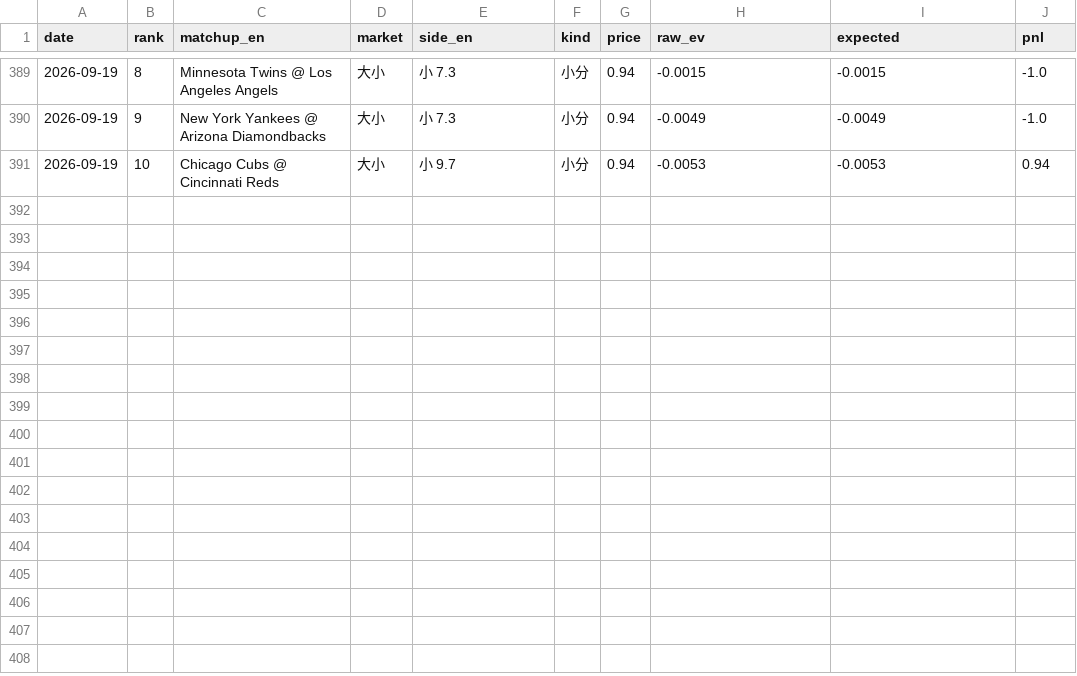
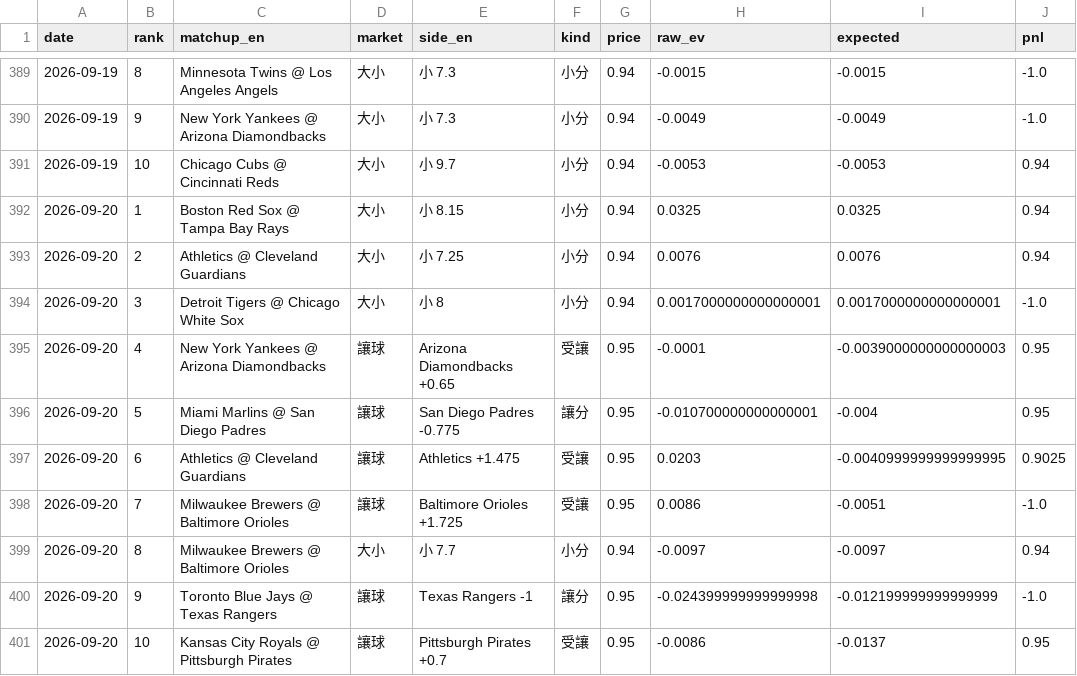
Before and after one commit to GizzyJeans/MLB, a CSV file: data/record.csv, drawn as a sheet; only a part is shown, gaps mark what is left out; the diff names each change by its address in the sheet, - before the commit and + after, or states it on an @@ line.

```diff
--- a/data/record.csv
+++ b/data/record.csv
+row 392: 2026-09-20 | 1 | Boston Red Sox @ Tampa Bay Rays | 大小 | 小 8.15 | 小分 | 0.94 | 0.0325 | 0.0325 | 0.94
+row 393: 2026-09-20 | 2 | Athletics @ Cleveland Guardians | 大小 | 小 7.25 | 小分 | 0.94 | 0.0076 | 0.0076 | 0.94
+row 394: 2026-09-20 | 3 | Detroit Tigers @ Chicago White Sox | 大小 | 小 8 | 小分 | 0.94 | 0.0017000000000000001 | 0.0017000000000000001 | -1.0
+row 395: 2026-09-20 | 4 | New York Yankees @ Arizona Diamondbacks | 讓球 | Arizona Diamondbacks +0.65 | 受讓 | 0.95 | -0.0001 | -0.0039000000000000003 | 0.95
+row 396: 2026-09-20 | 5 | Miami Marlins @ San Diego Padres | 讓球 | San Diego Padres -0.775 | 讓分 | 0.95 | -0.010700000000000001 | -0.004 | 0.95
+row 397: 2026-09-20 | 6 | Athletics @ Cleveland Guardians | 讓球 | Athletics +1.475 | 受讓 | 0.95 | 0.0203 | -0.0040999999999999995 | 0.9025
+row 398: 2026-09-20 | 7 | Milwaukee Brewers @ Baltimore Orioles | 讓球 | Baltimore Orioles +1.725 | 受讓 | 0.95 | 0.0086 | -0.0051 | -1.0
+row 399: 2026-09-20 | 8 | Milwaukee Brewers @ Baltimore Orioles | 大小 | 小 7.7 | 小分 | 0.94 | -0.0097 | -0.0097 | 0.94
+row 400: 2026-09-20 | 9 | Toronto Blue Jays @ Texas Rangers | 讓球 | Texas Rangers -1 | 讓分 | 0.95 | -0.024399999999999998 | -0.012199999999999999 | -1.0
+row 401: 2026-09-20 | 10 | Kansas City Royals @ Pittsburgh Pirates | 讓球 | Pittsburgh Pirates +0.7 | 受讓 | 0.95 | -0.0086 | -0.0137 | 0.95
```
Also changed, not shown: 2 other files.
